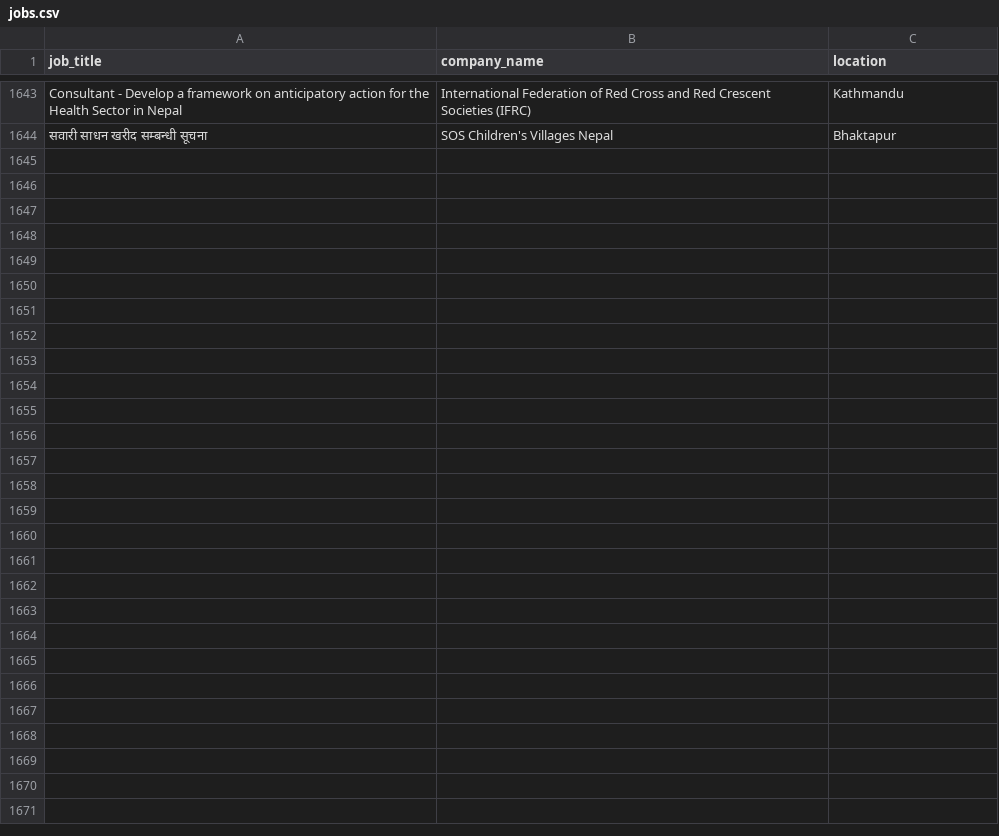
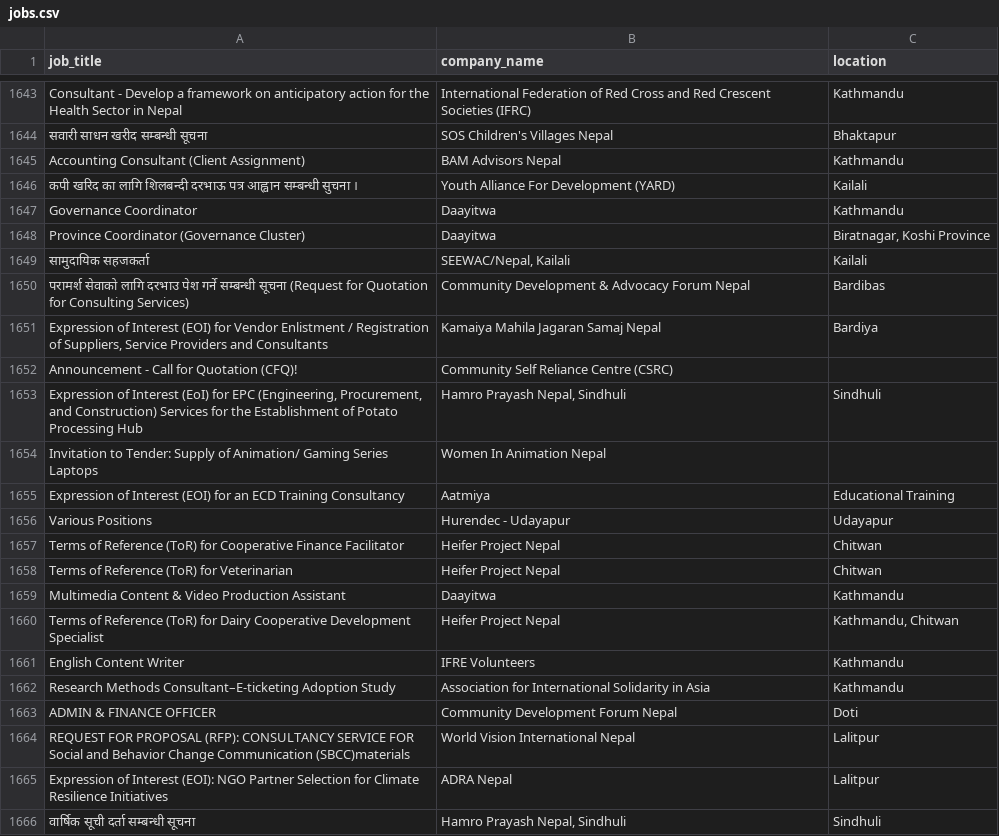
Before and after one commit to Hemkant04/job-scraper, a CSV file: data/jobs.csv, drawn as a sheet; only a part is shown, gaps mark what is left out; the diff names each change by its address in the sheet, - before the commit and + after, or states it on an @@ line.

```diff
--- a/data/jobs.csv
+++ b/data/jobs.csv
+row 1645: Accounting Consultant (Client Assignment) | BAM Advisors Nepal | Kathmandu
+row 1646: कपी खरिद का लागि शिलबन्दी दरभाऊ पत्र आह्वान सम्बन्धी सुचना । | Youth Alliance For Development (YARD) | Kailali
+row 1647: Governance Coordinator | Daayitwa | Kathmandu
+row 1648: Province Coordinator (Governance Cluster) | Daayitwa | Biratnagar, Koshi Province
+row 1649: सामुदायिक सहजकर्ता | SEEWAC/Nepal, Kailali | Kailali
+row 1650: परामर्श सेवाको लागि दरभाउ पेश गर्ने सम्बन्धी सूचना (Request for Quotation for Consulting Services) | Community Development & Advocacy Forum Nepal | Bardibas
+row 1651: Expression of Interest (EOI) for Vendor Enlistment / Registration of Suppliers, Service Providers and Consultants | Kamaiya Mahila Jagaran Samaj Nepal | Bardiya
+row 1652: Announcement - Call for Quotation (CFQ)! | Community Self Reliance Centre (CSRC)
+row 1653: Expression of Interest (EoI) for EPC (Engineering, Procurement, and Construction) Services for the Establishment of Potato Processing Hub | Hamro Prayash Nepal, Sindhuli | Sindhuli
+row 1654: Invitation to Tender: Supply of Animation/ Gaming Series Laptops | Women In Animation Nepal
+row 1655: Expression of Interest (EOI) for an ECD Training Consultancy | Aatmiya | Educational Training
+row 1656: Various Positions | Hurendec - Udayapur | Udayapur
+row 1657: Terms of Reference (ToR) for Cooperative Finance Facilitator | Heifer Project Nepal | Chitwan
+row 1658: Terms of Reference (ToR) for Veterinarian | Heifer Project Nepal | Chitwan
+row 1659: Multimedia Content & Video Production Assistant | Daayitwa | Kathmandu
+row 1660: Terms of Reference (ToR) for Dairy Cooperative Development Specialist | Heifer Project Nepal | Kathmandu, Chitwan
+row 1661: English Content Writer | IFRE Volunteers | Kathmandu
+row 1662: Research Methods Consultant–E-ticketing Adoption Study | Association for International Solidarity in Asia | Kathmandu
+row 1663: ADMIN & FINANCE OFFICER | Community Development Forum Nepal | Doti
+row 1664: REQUEST FOR PROPOSAL (RFP): CONSULTANCY SERVICE FOR Social and Behavior Change Communication (SBCC)materials | World Vision International Nepal | Lalitpur
+row 1665: Expression of Interest (EOI): NGO Partner Selection for Climate Resilience Initiatives | ADRA Nepal | Lalitpur
+row 1666: वार्षिक सूची दर्ता सम्बन्धी सूचना | Hamro Prayash Nepal, Sindhuli | Sindhuli
```
Also changed, not shown: 1 other file.
